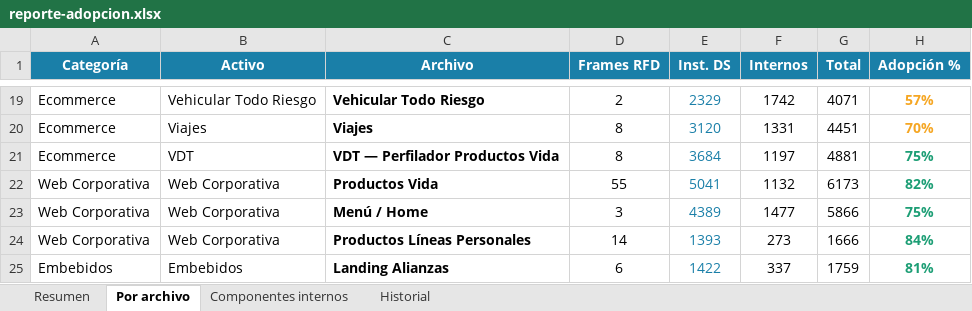
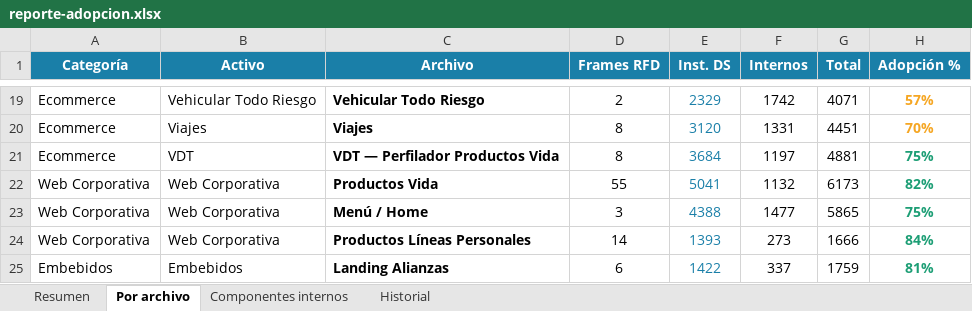
Before and after one commit to Lichadri/dalton-adoption-dashboard, an Excel workbook: docs/reporte-adopcion.xlsx, sheet Por archivo, drawn as a sheet; only a part is shown, gaps mark what is left out; values as stored, in another font and other column widths than the file's, no borders; the diff names each change by its address in the sheet, - before the commit and + after, or states it on an @@ line.

```diff
--- a/docs/reporte-adopcion.xlsx (sheet Por archivo)
+++ b/docs/reporte-adopcion.xlsx (sheet Por archivo)
-E23 (Inst. DS): 4389
+E23 (Inst. DS): 4388
-G23 (Total): 5866
+G23 (Total): 5865
```
Also changed, not shown: sheet Historial, sheet Resumen, 2 other files.
